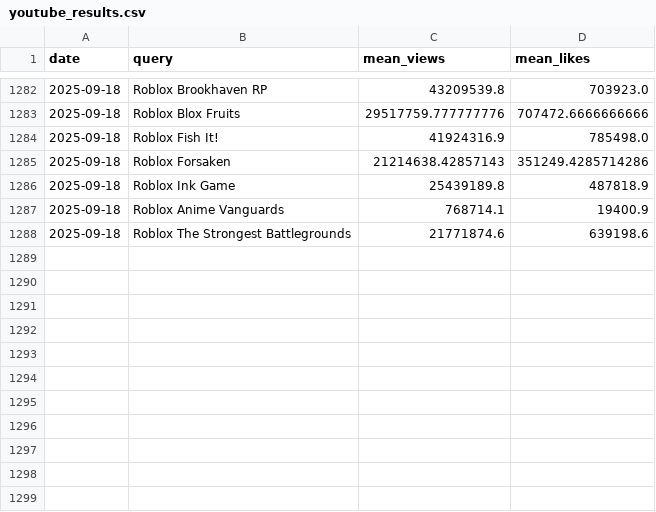
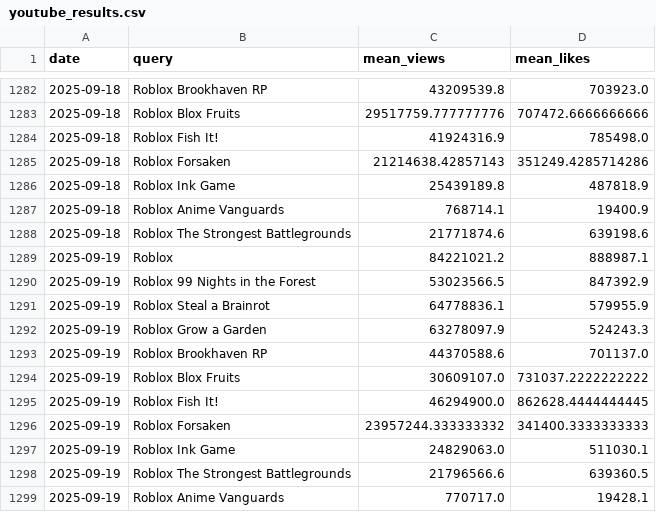
Before and after one commit to shiyu20000/Roblox-Game-Scraping, a CSV file: youtube_results.csv, drawn as a sheet; only a part is shown, gaps mark what is left out; the diff names each change by its address in the sheet, - before the commit and + after, or states it on an @@ line.

```diff
--- a/youtube_results.csv
+++ b/youtube_results.csv
+row 1289: 2025-09-19 | Roblox | 84221021.2 | 888987.1
+row 1290: 2025-09-19 | Roblox 99 Nights in the Forest | 53023566.5 | 847392.9
+row 1291: 2025-09-19 | Roblox Steal a Brainrot | 64778836.1 | 579955.9
+row 1292: 2025-09-19 | Roblox Grow a Garden | 63278097.9 | 524243.3
+row 1293: 2025-09-19 | Roblox Brookhaven RP | 44370588.6 | 701137.0
+row 1294: 2025-09-19 | Roblox Blox Fruits | 30609107.0 | 731037.2222222222
+row 1295: 2025-09-19 | Roblox Fish It! | 46294900.0 | 862628.4444444445
+row 1296: 2025-09-19 | Roblox Forsaken | 23957244.333333332 | 341400.3333333333
+row 1297: 2025-09-19 | Roblox Ink Game | 24829063.0 | 511030.1
+row 1298: 2025-09-19 | Roblox The Strongest Battlegrounds | 21796566.6 | 639360.5
+row 1299: 2025-09-19 | Roblox Anime Vanguards | 770717.0 | 19428.1
```
Also changed, not shown: Roblox_discord_activities.csv.
